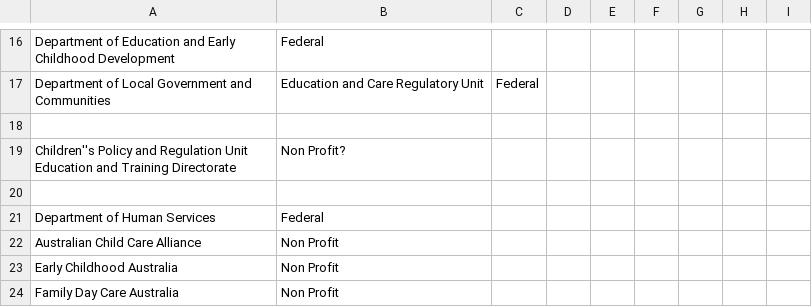
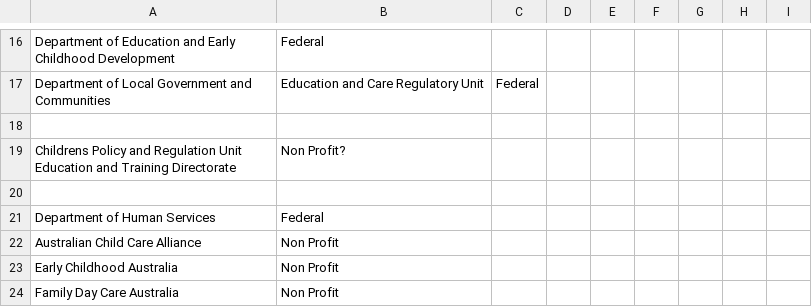
Before and after one commit to jwmount/daycare-decisions, a CSV file: public/agencies.csv, drawn as a sheet; only a part is shown, gaps mark what is left out.

```diff
--- a/public/agencies.csv
+++ b/public/agencies.csv
@@ -18,3 +18,3 @@ Department of Local Government and Communities, Education and Care Regulatory Un
 
-Children''s Policy and Regulation Unit Education and Training Directorate,Non Profit?,,,,,
+Childrens Policy and Regulation Unit Education and Training Directorate,Non Profit?,,,,,
 
```
Also changed, not shown: 8 other files.
